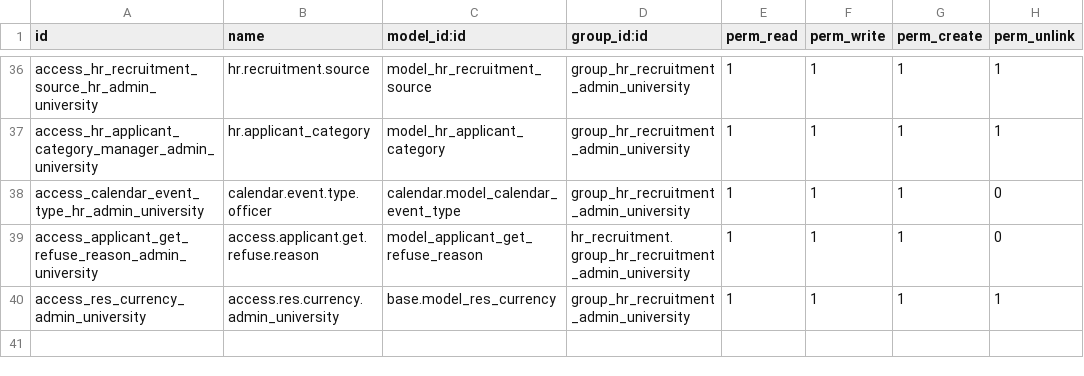
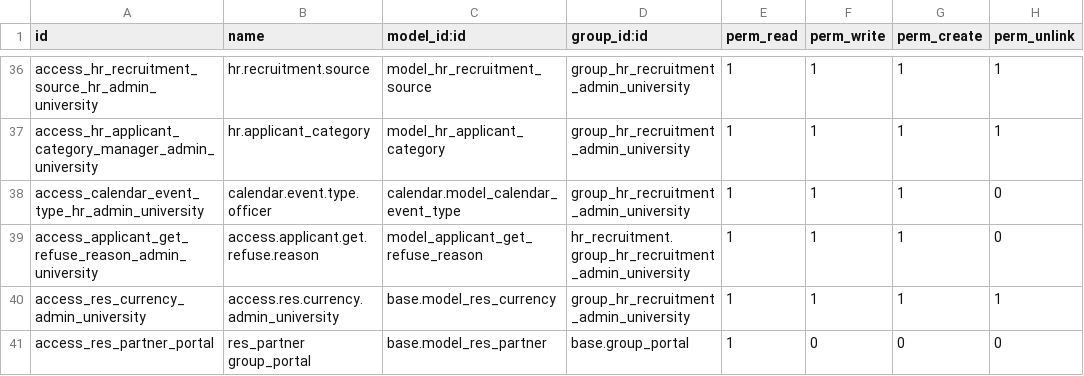
Before and after one commit to harleylara/isap_platform, a CSV file: addons/hr_recruitment/security/ir.model.access.csv, drawn as a sheet; only a part is shown, gaps mark what is left out; the diff names each change by its address in the sheet, - before the commit and + after, or states it on an @@ line.

```diff
--- a/addons/hr_recruitment/security/ir.model.access.csv
+++ b/addons/hr_recruitment/security/ir.model.access.csv
+row 41: access_res_partner_portal | res_partner group_portal | base.model_res_partner | base.group_portal | 1 | 0 | 0 | 0
```
Also changed, not shown: addons/base/security/ir.model.access.csv, 2 other files.
